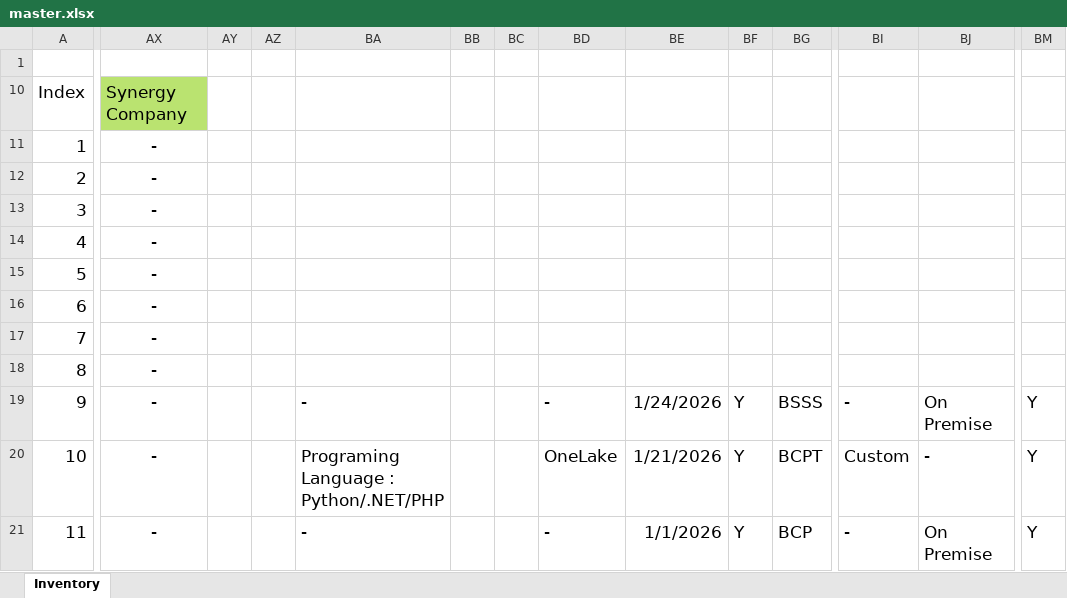
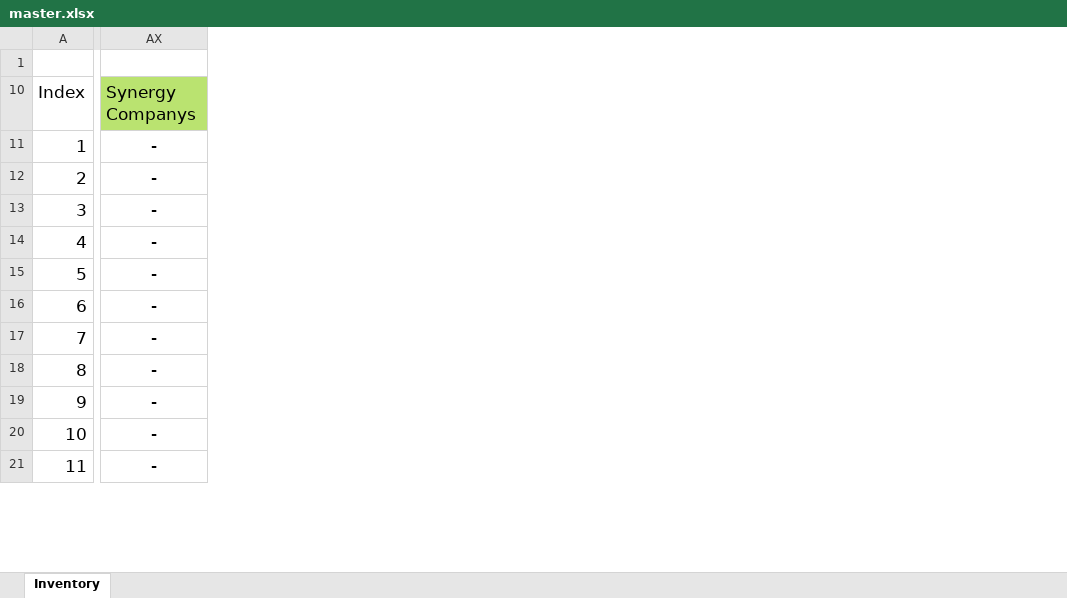
Before and after one commit to Sinner311/app-inventory-script, an Excel workbook: master/master.xlsx, sheet Inventory, drawn as a sheet; only a part is shown, gaps mark what is left out; values as stored, in another font and other column widths than the file's, no borders; conditional formats not drawn; the diff covers the shown part only; the diff names each change by its address in the sheet, - before the commit and + after, or states it on an @@ line.

```diff
--- a/master/master.xlsx (sheet Inventory)
+++ b/master/master.xlsx (sheet Inventory)
-column AY, empty
-column AZ, empty
-column BA, rows 19-21: - | Programing Language : Python/.NET/PHP | -
-column BB, empty
-column BC, empty
-column BD, rows 19-21: - | OneLake | -
-column BE, rows 19-21: 1/24/2026 | 1/21/2026 | 1/1/2026
-column BF, rows 19-21: all Y
-column BG, rows 19-21: BSSS | BCPT | BCP
-column BI, rows 19-21: - | Custom | -
-column BJ, rows 19-21: On Premise | - | On Premise
-column BM, rows 19-21: all Y
-AX10: Synergy Company
+AX10: Synergy Companys
```
Also changed, not shown: 3 removed columns elsewhere in this sheet, output/application_overview/application_overview.xlsx, 2 other files.
